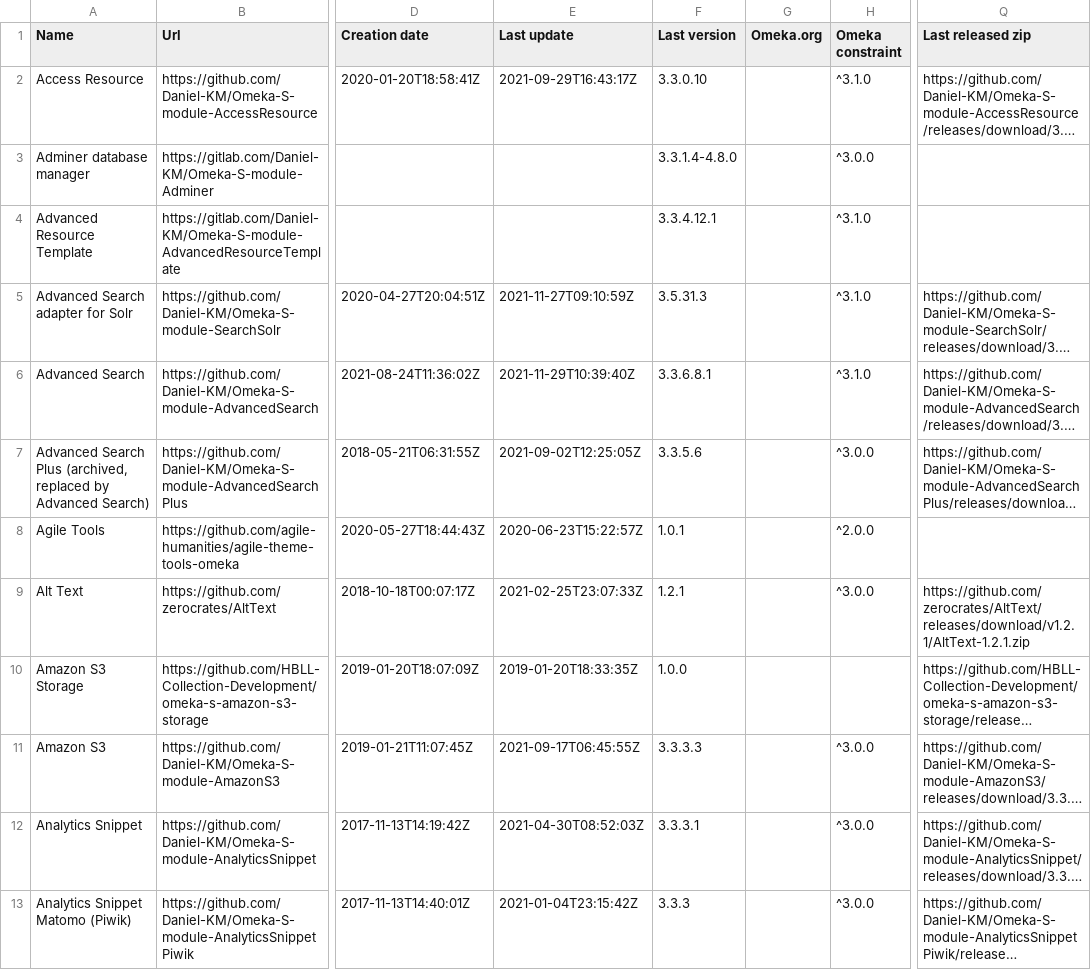
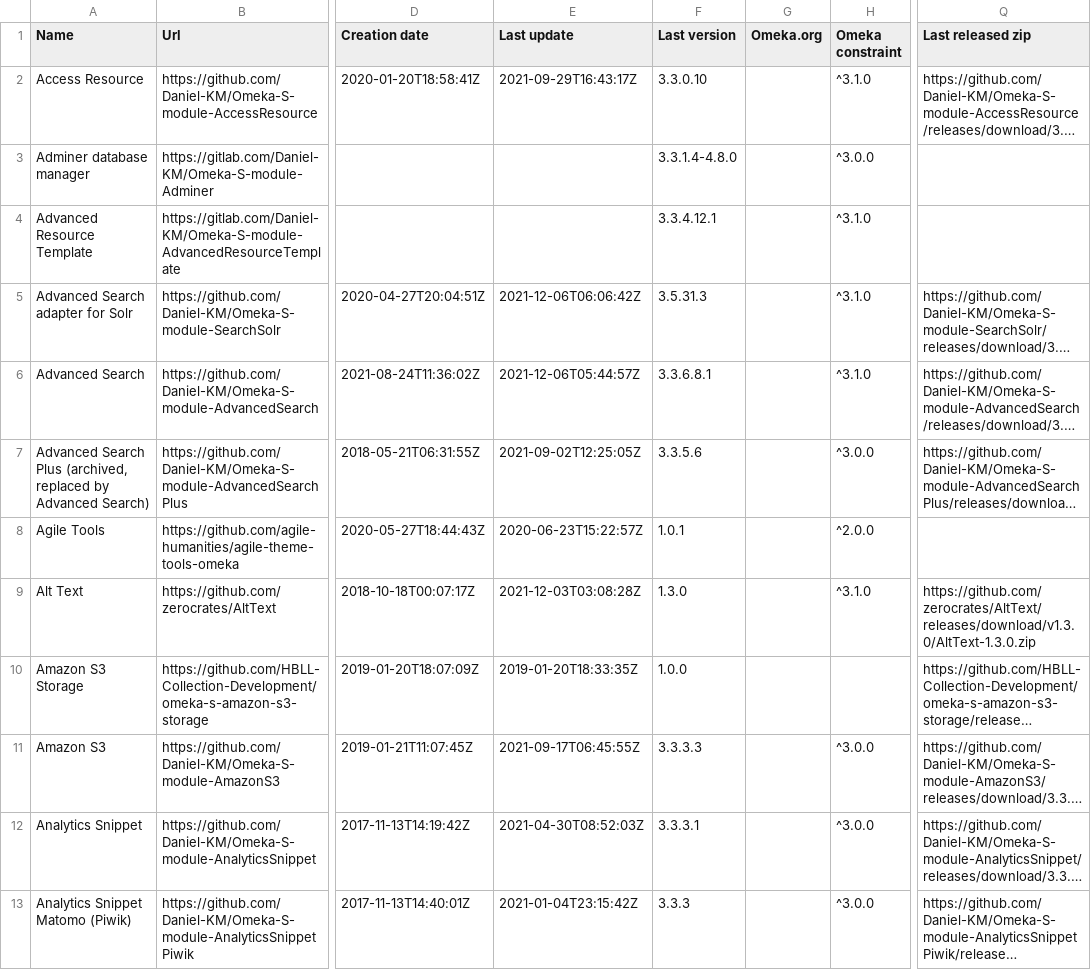
Before and after one commit to Daniel-KM/UpgradeToOmekaS, a CSV file: _data/omeka_s_modules.csv, drawn as a sheet; only a part is shown, gaps mark what is left out; long unchanged cells end in …; the diff covers the shown part only; the diff names each change by its address in the sheet, - before the commit and + after, or states it on an @@ line.

Commit message:
Updated lists.

```diff
--- a/_data/omeka_s_modules.csv
+++ b/_data/omeka_s_modules.csv
-E5 (Last update): 2021-11-27T09:10:59Z
+E5 (Last update): 2021-12-06T06:06:42Z
-E6 (Last update): 2021-11-29T10:39:40Z
+E6 (Last update): 2021-12-06T05:44:57Z
-E9 (Last update): 2021-02-25T23:07:33Z
+E9 (Last update): 2021-12-03T03:08:28Z
-F9 (Last version): 1.2.1
+F9 (Last version): 1.3.0
-H9 (Omeka constraint): ^3.0.0
+H9 (Omeka constraint): ^3.1.0
-Q9 (Last released zip): https://github.com/zerocrates/AltText/releases/download/v1.2.1/AltText-1.2.1.zip
+Q9 (Last released zip): https://github.com/zerocrates/AltText/releases/download/v1.3.0/AltText-1.3.0.zip
```
Also changed, not shown: 31 edited cells elsewhere in this file, _data/omeka_plugins.csv, _data/omeka_s_themes.csv, 1 other file.
